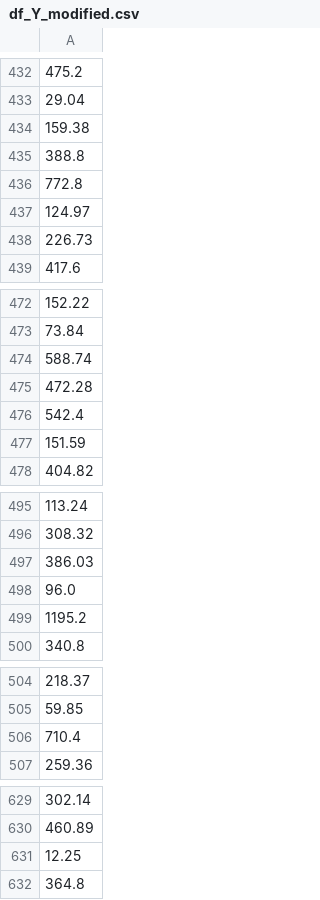
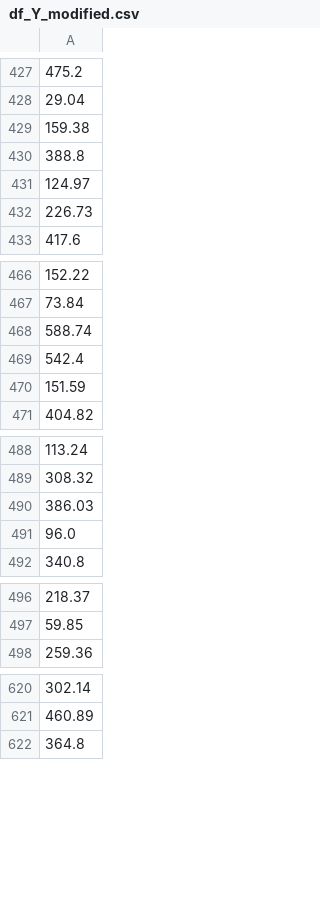
Before and after one commit to Biagiogir/IronBiagio, a CSV file: Customer_Analysis_Case_Study/Data/df_Y_modified.csv, drawn as a sheet; only a part is shown, gaps mark what is left out; the diff covers the shown part only; the diff names each change by its address in the sheet, - before the commit and + after, or states it on an @@ line.

```diff
--- a/Customer_Analysis_Case_Study/Data/df_Y_modified.csv
+++ b/Customer_Analysis_Case_Study/Data/df_Y_modified.csv
-row 436: 772.8
-row 475: 472.28
-row 499: 1195.2
-row 506: 710.4
-row 631: 12.25
```
Also changed, not shown: 65 removed rows and 1 edited cell elsewhere in this file, 3 other files.
